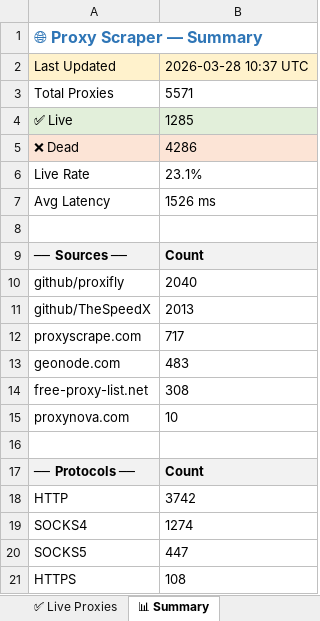
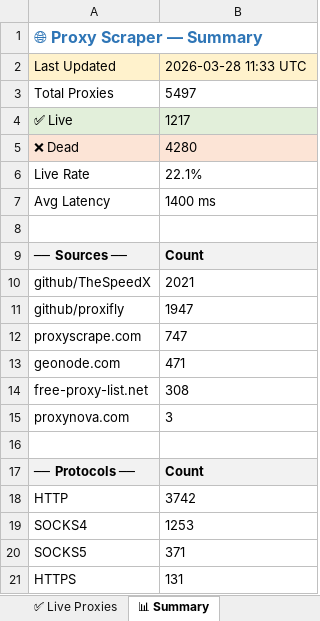
Before and after one commit to LaviHost/proxy, an Excel workbook: proxies.xlsx, sheet 📊 Summary, drawn as a sheet; values as stored, in another font and other column widths than the file's, no borders; removed rows and columns are numbered as before the commit, all else as after; the diff names each change by its address in the sheet, - before the commit and + after, or states it on an @@ line.

```diff
--- a/proxies.xlsx (sheet 📊 Summary)
+++ b/proxies.xlsx (sheet 📊 Summary)
-B2: 2026-03-28 10:37 UTC
+B2: 2026-03-28 11:33 UTC
-B3: 5571
+B3: 5497
-B4: 1285
+B4: 1217
-B5: 4286
+B5: 4280
-B6: 23.1%
+B6: 22.1%
-B7: 1526 ms
+B7: 1400 ms
-row 10: github/proxifly | 2040
-B10: 2013
+B10: 2021
+row 11: github/proxifly | 1947
-B12: 717
+B12: 747
-B13: 483
+B13: 471
-B15: 10
+B15: 3
-B19: 1274
+B19: 1253
-B20: 447
+B20: 371
-B21: 108
+B21: 131
```
Also changed, not shown: sheet All Proxies, sheet ✅ Live Proxies, 1 other file.
